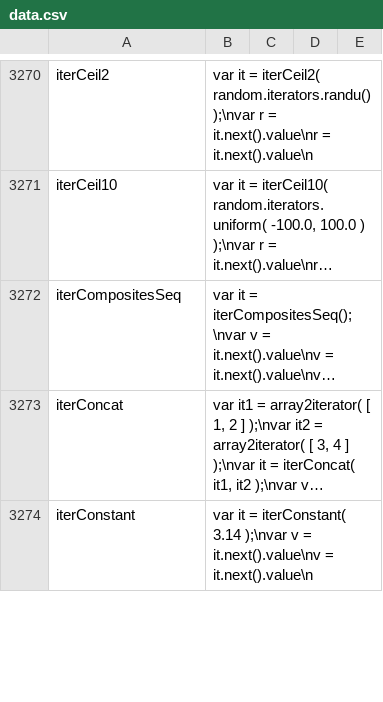
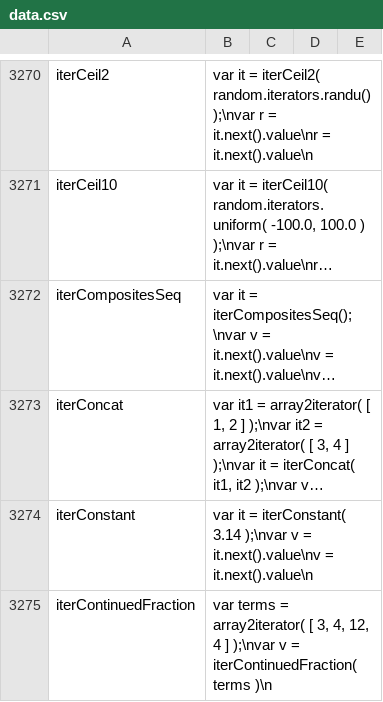
Before and after one commit to stdlib-js/repl-code-blocks, a CSV file: data/data.csv, drawn as a sheet; only a part is shown, gaps mark what is left out; long unchanged cells end in …; the diff covers the shown part only; the diff names each change by its address in the sheet, - before the commit and + after, or states it on an @@ line.

```diff
--- a/data/data.csv
+++ b/data/data.csv
+row 3275: iterContinuedFraction | var terms = array2iterator( [ 3, 4, 12, 4 ] );\nvar v = iterContinuedFraction( terms )\n
```
Also changed, not shown: 1 edited cell elsewhere in this file, 7 other files.
